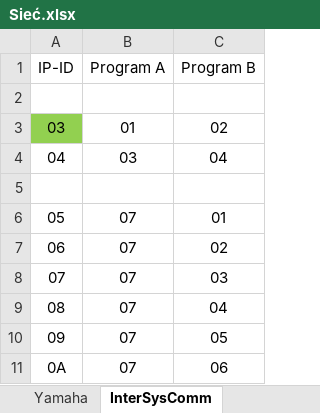
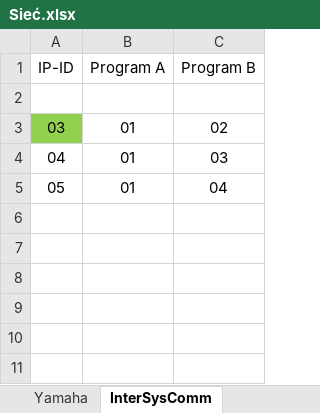
Before and after one commit to RBSystems/Crestron-10, an Excel workbook: QLoc/doc/Sieć.xlsx, sheet InterSysComm, drawn as a sheet; values as stored, in another font and other column widths than the file's, no borders; removed rows and columns are numbered as before the commit, all else as after; the diff names each change by its address in the sheet, - before the commit and + after, or states it on an @@ line.

```diff
--- a/QLoc/doc/Sieć.xlsx (sheet InterSysComm)
+++ b/QLoc/doc/Sieć.xlsx (sheet InterSysComm)
-B4 (Program A): 03
+B4 (Program A): 01
-C4 (Program B): 04
+C4 (Program B): 03
-row 5: (empty)
-B5 (Program A): 07
+B5 (Program A): 01
-C5 (Program B): 01
+C5 (Program B): 04
-row 7: 06 | 07 | 02
-row 8: 07 | 07 | 03
-row 9: 08 | 07 | 04
-row 10: 09 | 07 | 05
-row 11: 0A | 07 | 06
```
Also changed, not shown: QLoc/doc/CresNet.xlsx, QLoc/doc/Zestawienie Sprzętu - Crestron Only.xlsx, 3 other files.
